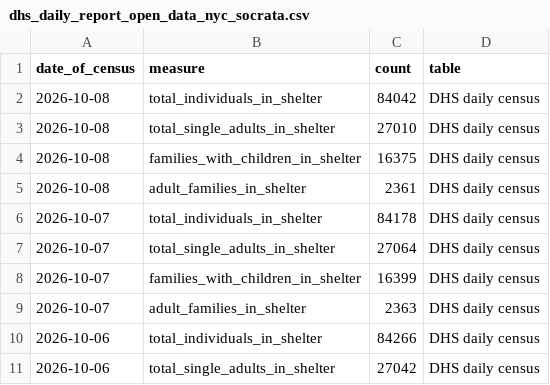
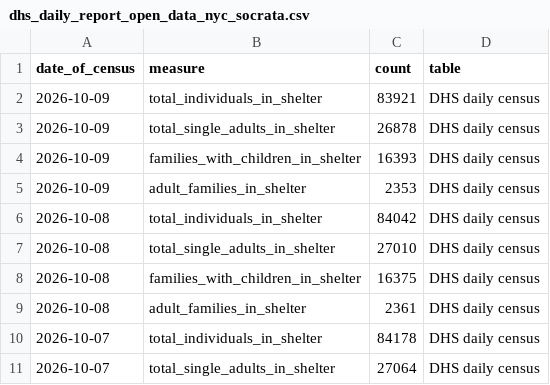
Before and after one commit to justanesta/nyc_shelter_count, a CSV file: data/dhs_daily_report_open_data_nyc_socrata.csv, drawn as a sheet; only a part is shown; the shorter side is filled out with more unchanged rows.

```diff
--- a/data/dhs_daily_report_open_data_nyc_socrata.csv
+++ b/data/dhs_daily_report_open_data_nyc_socrata.csv
@@ -1,2 +1,6 @@
 date_of_census,measure,count,table
+2026-10-09,total_individuals_in_shelter,83921,DHS daily census
+2026-10-09,total_single_adults_in_shelter,26878,DHS daily census
+2026-10-09,families_with_children_in_shelter,16393,DHS daily census
+2026-10-09,adult_families_in_shelter,2353,DHS daily census
 2026-10-08,total_individuals_in_shelter,84042,DHS daily census
```
Also changed, not shown: 1 other file.
